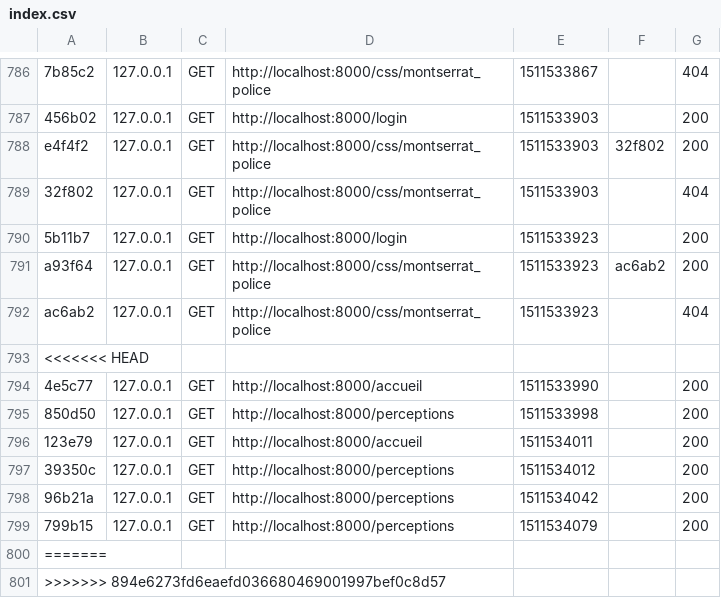
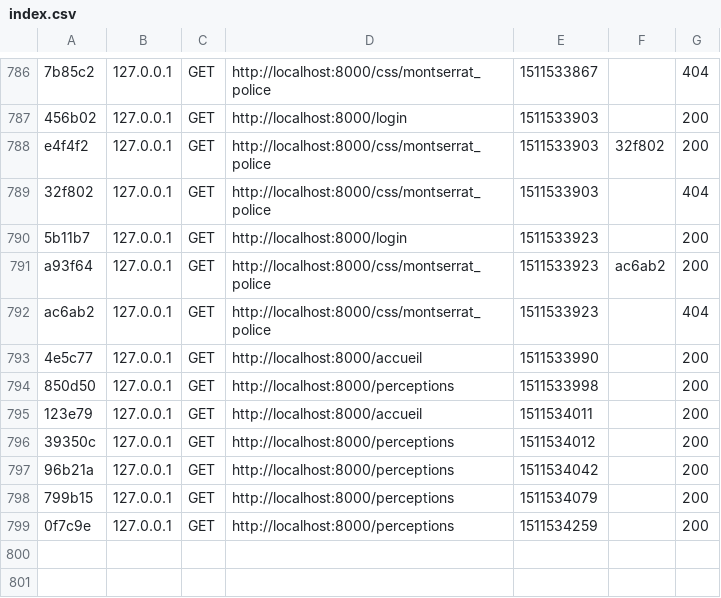
Before and after one commit to Couaque/palr, a CSV file: var/cache/dev/profiler/index.csv, drawn as a sheet; only a part is shown, gaps mark what is left out; removed rows and columns are numbered as before the commit, all else as after; the diff names each change by its address in the sheet, - before the commit and + after, or states it on an @@ line.

```diff
--- a/var/cache/dev/profiler/index.csv
+++ b/var/cache/dev/profiler/index.csv
-row 793: <<<<<<< HEAD
-row 800: =======
-row 801: >>>>>>> 894e6273fd6eaefd036680469001997bef0c8d57
+row 799: 0f7c9e | 127.0.0.1 | GET | http://localhost:8000/perceptions | 1511534259 |  | 200
```
Also changed, not shown: 3 other files.
